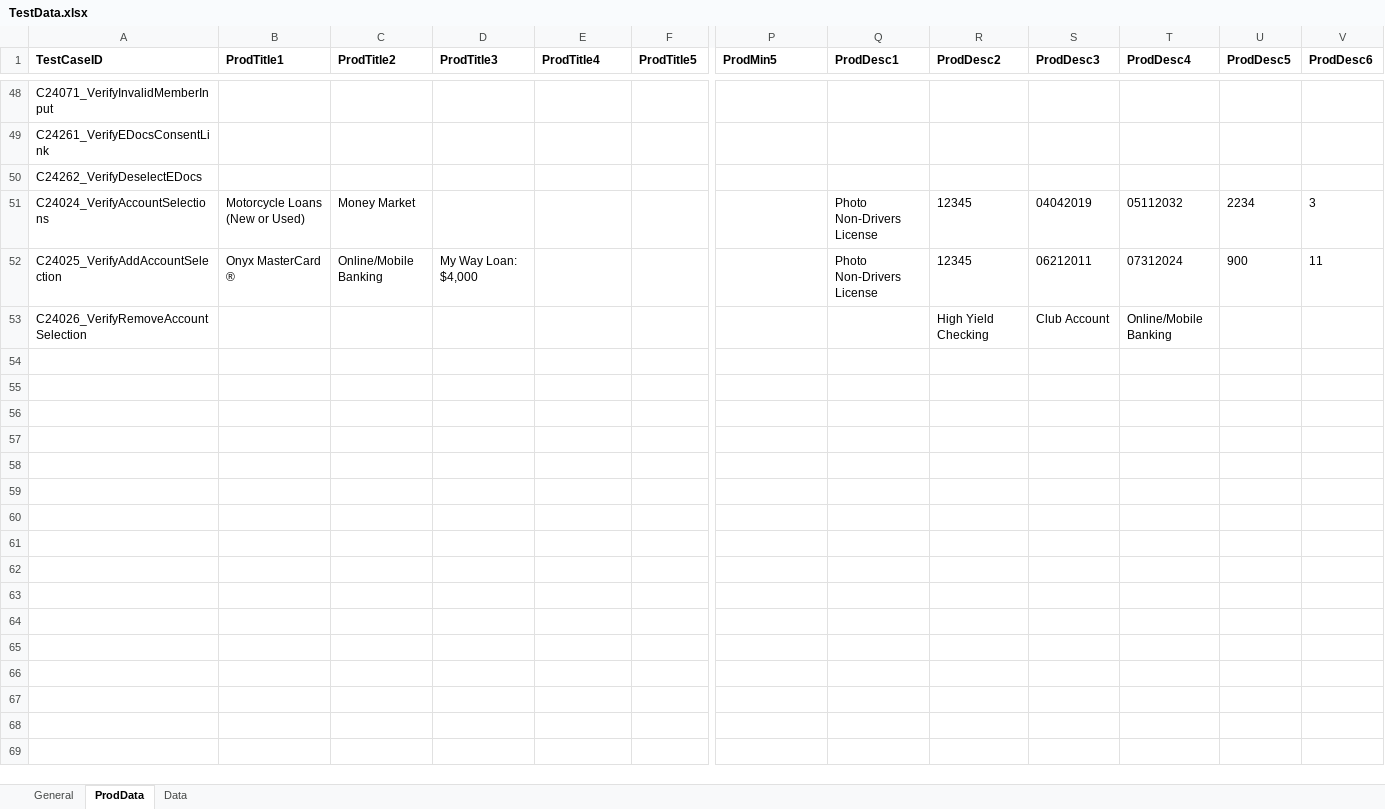
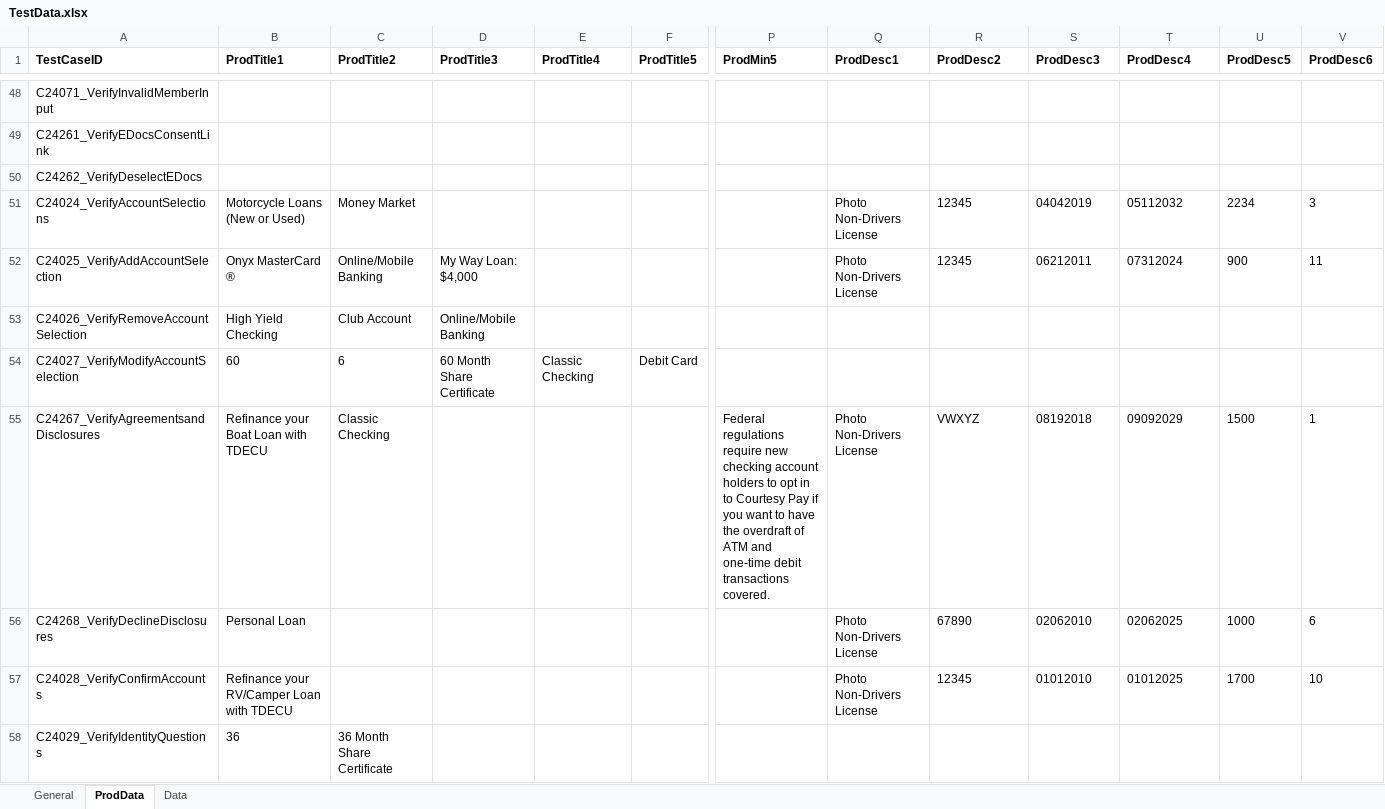
Before and after one commit to mamata-create/TDECUProjects, an Excel workbook: InstantOpen_ExistingMember/src/main/java/com/Resources/TestData.xlsx, sheet ProdData, drawn as a sheet; only a part is shown, gaps mark what is left out; values as stored, in another font and other column widths than the file's, no borders; rows hold the shown columns only; the diff names each change by its address in the sheet, - before the commit and + after, or states it on an @@ line.

Commit message:
IO-Existing Member updated/added scripts

```diff
--- a/InstantOpen_ExistingMember/src/main/java/com/Resources/TestData.xlsx (sheet ProdData)
+++ b/InstantOpen_ExistingMember/src/main/java/com/Resources/TestData.xlsx (sheet ProdData)
-B53 (ProdTitle1): (empty)
+B53 (ProdTitle1): High Yield Checking
-C53 (ProdTitle2): (empty)
+C53 (ProdTitle2): Club Account
-D53 (ProdTitle3): (empty)
+D53 (ProdTitle3): Online/Mobile Banking
-R53 (ProdDesc2): High Yield Checking
+R53 (ProdDesc2): (empty)
-S53 (ProdDesc3): Club Account
+S53 (ProdDesc3): (empty)
-T53 (ProdDesc4): Online/Mobile Banking
+T53 (ProdDesc4): (empty)
+row 54: C24027_VerifyModifyAccountSelection | 60 | 6 | 60 Month Share Certificate | Classic Checking | Debit Card
+row 55: C24267_VerifyAgreementsandDisclosures | Refinance your Boat Loan with TDECU | Classic Checking |  |  |  | Federal regulations require new checking account holders to opt in to Courtesy Pay if you want to have the overdraft of ATM and one-time debit transactions covered. | Photo Non-Drivers License | VWXYZ | 08192018 | 09092029 | 1500 | 1
+row 56: C24268_VerifyDeclineDisclosures | Personal Loan |  |  |  |  |  | Photo Non-Drivers License | 67890 | 02062010 | 02062025 | 1000 | 6
+row 57: C24028_VerifyConfirmAccounts | Refinance your RV/Camper Loan with TDECU |  |  |  |  |  | Photo Non-Drivers License | 12345 | 01012010 | 01012025 | 1700 | 10
+row 58: C24029_VerifyIdentityQuestions | 36 | 36 Month Share Certificate
```
Also changed, not shown: sheet General, 30 other files.
